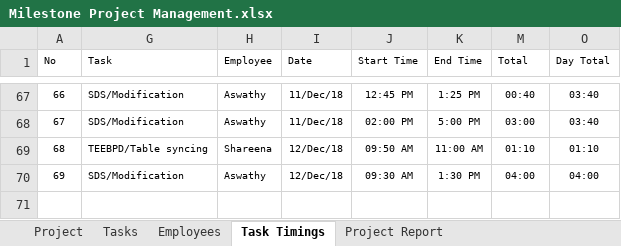
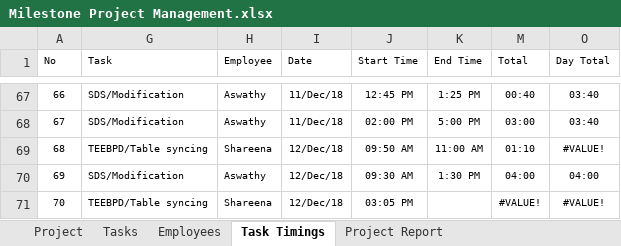
Before and after one commit to MilestoneInnovativeTechnologies/Project-Development, an Excel workbook: Milestone Project Management.xlsx, sheet Task Timings, drawn as a sheet; only a part is shown, gaps mark what is left out; values as stored, in another font and other column widths than the file's, no borders; table styles not drawn; the diff names each change by its address in the sheet, - before the commit and + after, or states it on an @@ line.

```diff
--- a/Milestone Project Management.xlsx (sheet Task Timings)
+++ b/Milestone Project Management.xlsx (sheet Task Timings)
-O69 (Day Total): 01:10
+O69 (Day Total): #VALUE!
+row 71: 70 | TEEBPD/Table syncing | Shareena | 12/Dec/18 | 03:05 PM |  | #VALUE! | #VALUE!
```
Also changed, not shown: sheet Employee Timing Report, hidden cells, charts or pictures.
